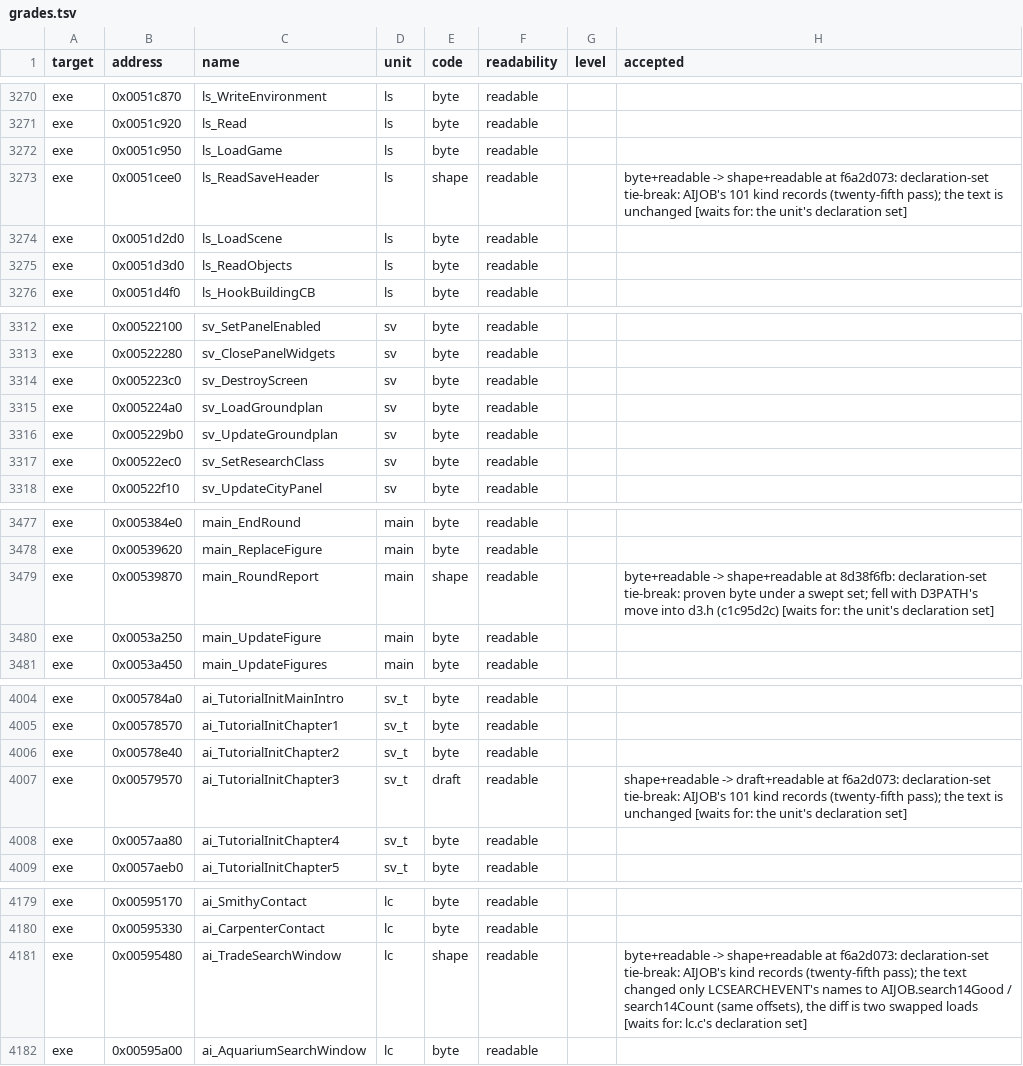
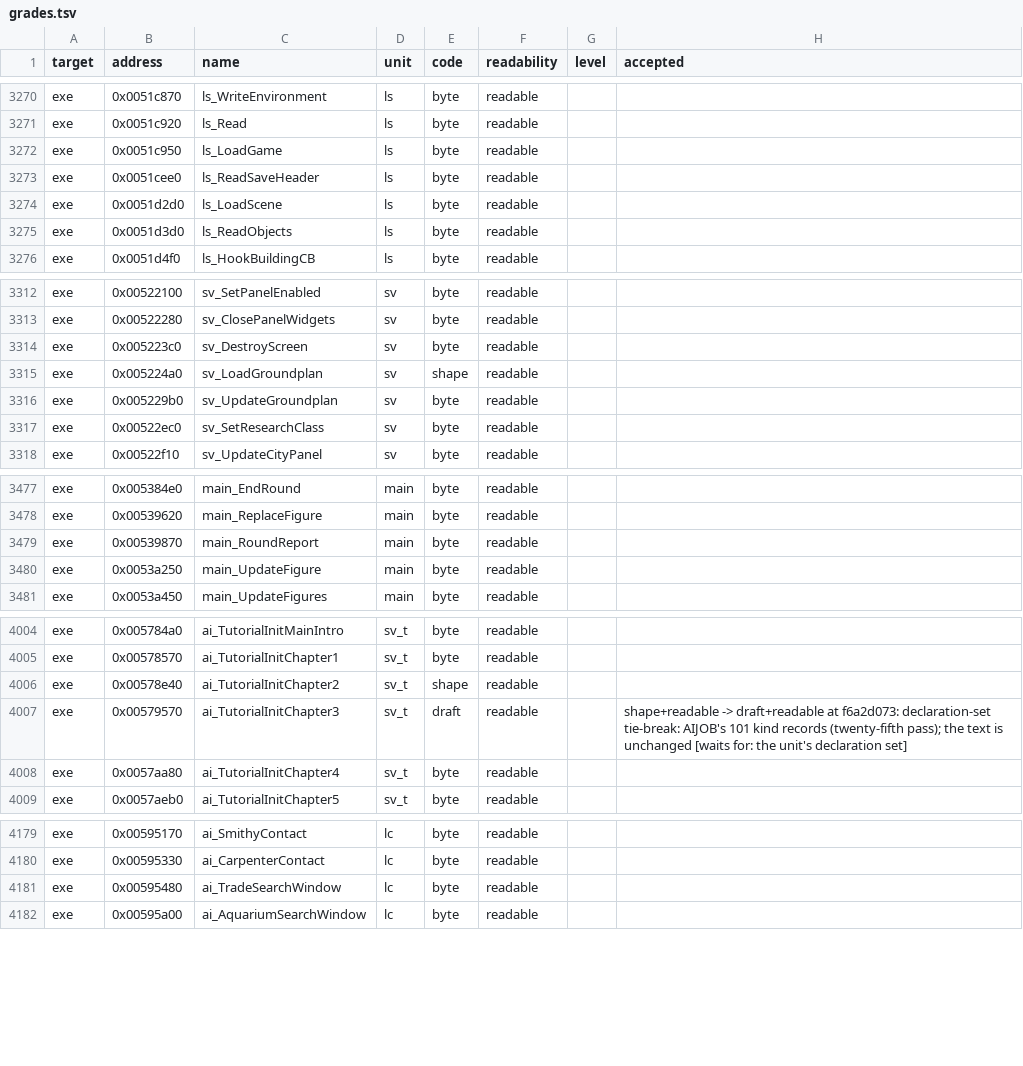
Before and after one commit to guildhaus/reguild, a TSV file: ledger/grades.tsv, drawn as a sheet; only a part is shown, gaps mark what is left out.

```diff
--- a/ledger/grades.tsv
+++ b/ledger/grades.tsv
@@ -3272,3 +3272,3 @@ exe	0x0051c920	ls_Read	ls	byte	readable
 exe	0x0051c950	ls_LoadGame	ls	byte	readable		
-exe	0x0051cee0	ls_ReadSaveHeader	ls	shape	readable		byte+readable -> shape+readable at f6a2d073: declaration-set tie-break: AIJOB's 101 kind records (twenty-fifth pass); the text is unchanged [waits for: the unit's declaration set]
+exe	0x0051cee0	ls_ReadSaveHeader	ls	byte	readable		
 exe	0x0051d2d0	ls_LoadScene	ls	byte	readable		
@@ -3314,3 +3314,3 @@ exe	0x00522280	sv_ClosePanelWidgets	sv	byte	readable
 exe	0x005223c0	sv_DestroyScreen	sv	byte	readable		
-exe	0x005224a0	sv_LoadGroundplan	sv	byte	readable		
+exe	0x005224a0	sv_LoadGroundplan	sv	shape	readable		
 exe	0x005229b0	sv_UpdateGroundplan	sv	byte	readable		
@@ -3478,3 +3478,3 @@ exe	0x005384e0	main_EndRound	main	byte	readable
 exe	0x00539620	main_ReplaceFigure	main	byte	readable		
-exe	0x00539870	main_RoundReport	main	shape	readable		byte+readable -> shape+readable at 8d38f6fb: declaration-set tie-break: proven byte under a swept set; fell with D3PATH's move into d3.h (c1c95d2c) [waits for: the unit's declaration set]
+exe	0x00539870	main_RoundReport	main	byte	readable		
 exe	0x0053a250	main_UpdateFigure	main	byte	readable		
@@ -4005,3 +4005,3 @@ exe	0x005784a0	ai_TutorialInitMainIntro	sv_t	byte	readable
 exe	0x00578570	ai_TutorialInitChapter1	sv_t	byte	readable		
-exe	0x00578e40	ai_TutorialInitChapter2	sv_t	byte	readable		
+exe	0x00578e40	ai_TutorialInitChapter2	sv_t	shape	readable		
 exe	0x00579570	ai_TutorialInitChapter3	sv_t	draft	readable		shape+readable -> draft+readable at f6a2d073: declaration-set tie-break: AIJOB's 101 kind records (twenty-fifth pass); the text is unchanged [waits for: the unit's declaration set]
@@ -4180,3 +4180,3 @@ exe	0x00595170	ai_SmithyContact	lc	byte	readable
 exe	0x00595330	ai_CarpenterContact	lc	byte	readable		
-exe	0x00595480	ai_TradeSearchWindow	lc	shape	readable		byte+readable -> shape+readable at f6a2d073: declaration-set tie-break: AIJOB's kind records (twenty-fifth pass); the text changed only LCSEARCHEVENT's names to AIJOB.search14Good / search14Count (same offsets), the diff is two swapped loads [waits for: lc.c's declaration set]
+exe	0x00595480	ai_TradeSearchWindow	lc	byte	readable		
 exe	0x00595a00	ai_AquariumSearchWindow	lc	byte	readable		
```
